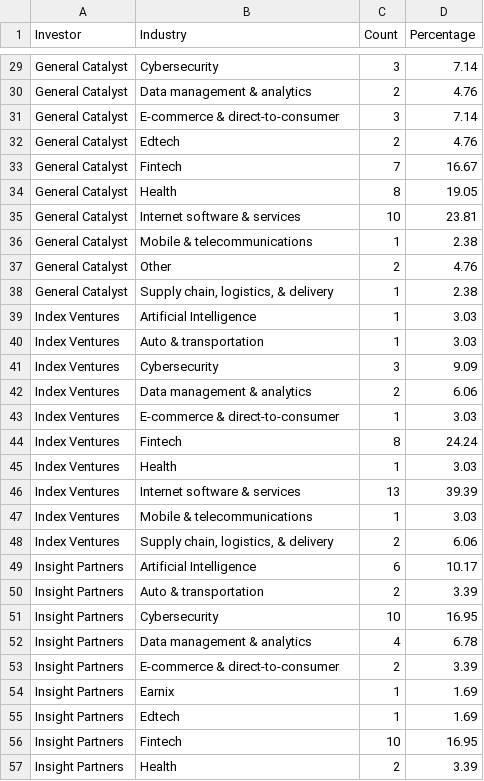
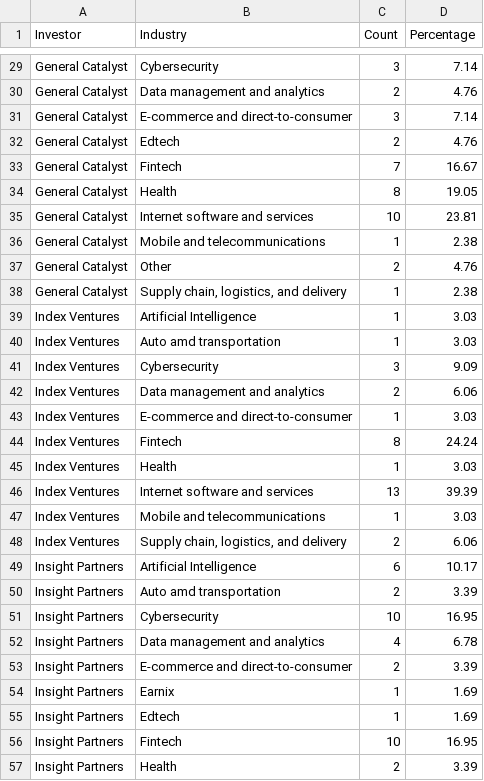
Before and after one commit to hxuanc/FIT3179, a CSV file: DataVis2/data/Bar-Industry.csv, drawn as a sheet; only a part is shown, gaps mark what is left out; the diff covers the shown part only; the diff names each change by its address in the sheet, - before the commit and + after, or states it on an @@ line.

```diff
--- a/DataVis2/data/Bar-Industry.csv
+++ b/DataVis2/data/Bar-Industry.csv
-B30 (Industry): Data management & analytics
+B30 (Industry): Data management and analytics
-B31 (Industry): E-commerce & direct-to-consumer
+B31 (Industry): E-commerce and direct-to-consumer
-B35 (Industry): Internet software & services
+B35 (Industry): Internet software and services
-B36 (Industry): Mobile & telecommunications
+B36 (Industry): Mobile and telecommunications
-B38 (Industry): Supply chain, logistics, & delivery
+B38 (Industry): Supply chain, logistics, and delivery
-B40 (Industry): Auto & transportation
+B40 (Industry): Auto amd transportation
-B42 (Industry): Data management & analytics
+B42 (Industry): Data management and analytics
-B43 (Industry): E-commerce & direct-to-consumer
+B43 (Industry): E-commerce and direct-to-consumer
-B46 (Industry): Internet software & services
+B46 (Industry): Internet software and services
-B47 (Industry): Mobile & telecommunications
+B47 (Industry): Mobile and telecommunications
-B48 (Industry): Supply chain, logistics, & delivery
+B48 (Industry): Supply chain, logistics, and delivery
-B50 (Industry): Auto & transportation
+B50 (Industry): Auto amd transportation
-B52 (Industry): Data management & analytics
+B52 (Industry): Data management and analytics
-B53 (Industry): E-commerce & direct-to-consumer
+B53 (Industry): E-commerce and direct-to-consumer
```
Also changed, not shown: 46 edited cells elsewhere in this file.
